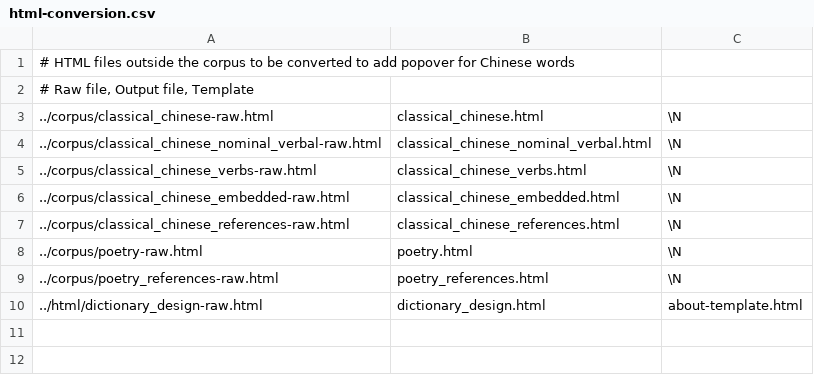
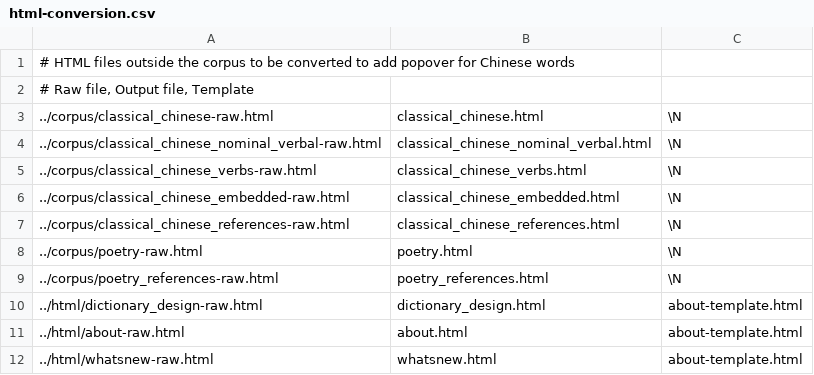
Before and after one commit to alexamies/chinesenotes.com, a CSV file: data/corpus/html-conversion.csv, drawn as a sheet; the diff names each change by its address in the sheet, - before the commit and + after, or states it on an @@ line.

Commit message:
Corpus organization

```diff
--- a/data/corpus/html-conversion.csv
+++ b/data/corpus/html-conversion.csv
+row 11: ../html/about-raw.html | about.html | about-template.html
+row 12: ../html/whatsnew-raw.html | whatsnew.html | about-template.html
```
Also changed, not shown: 18 other files.
